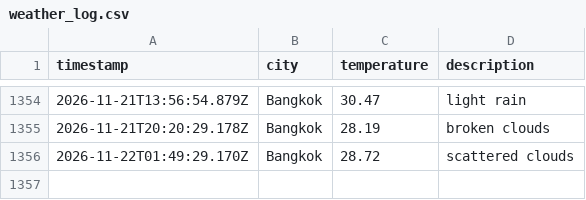
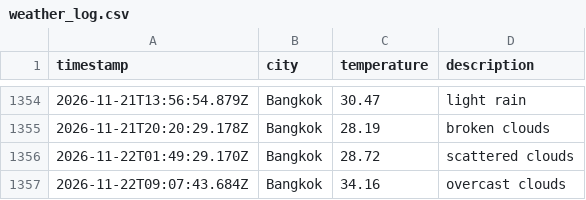
Before and after one commit to Doordiver/weather-api, a CSV file: data/weather_log.csv, drawn as a sheet; only a part is shown, gaps mark what is left out.

```diff
--- a/data/weather_log.csv
+++ b/data/weather_log.csv
@@ -1356 +1356,2 @@ timestamp,city,temperature,description
 2026-11-22T01:49:29.170Z,Bangkok,28.72,scattered clouds
+2026-11-22T09:07:43.684Z,Bangkok,34.16,overcast clouds
```
Also changed, not shown: 1 other file.
